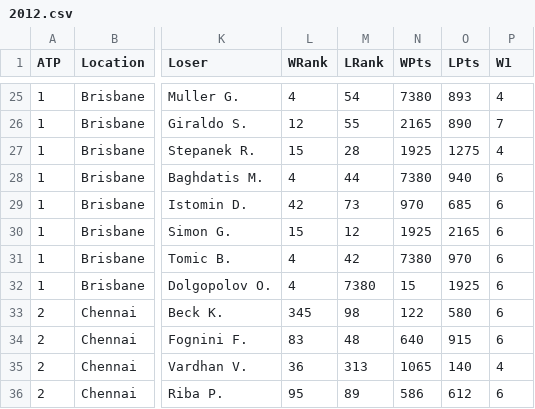
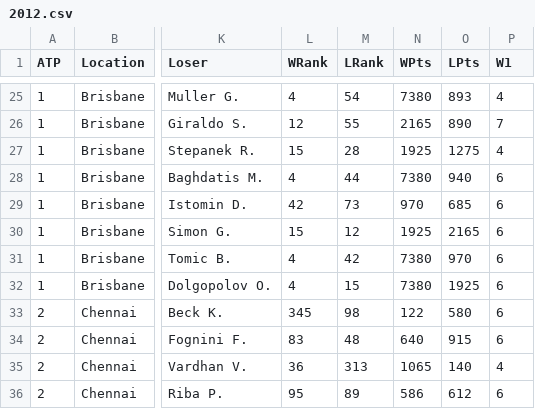
Before and after one commit to AdrienDutertre/Projet-Tennis, a CSV file: Data/2012.csv, drawn as a sheet; only a part is shown, gaps mark what is left out; the diff names each change by its address in the sheet, - before the commit and + after, or states it on an @@ line.

```diff
--- a/Data/2012.csv
+++ b/Data/2012.csv
-M32 (LRank): 7380
+M32 (LRank): 15
-N32 (WPts): 15
+N32 (WPts): 7380
```
Also changed, not shown: Data/2007.csv, Data/2009.csv, 3 other files.
